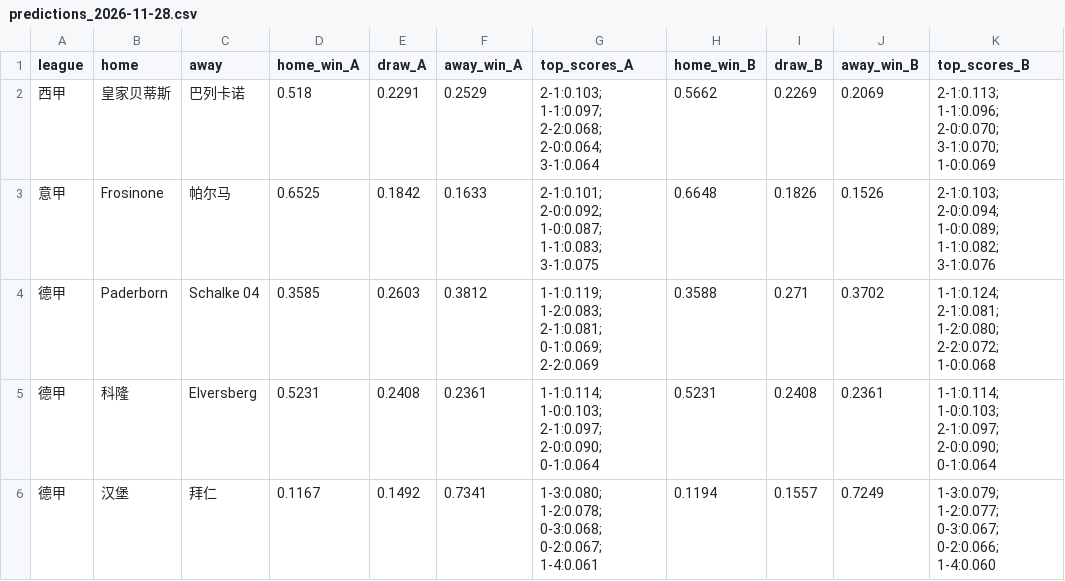
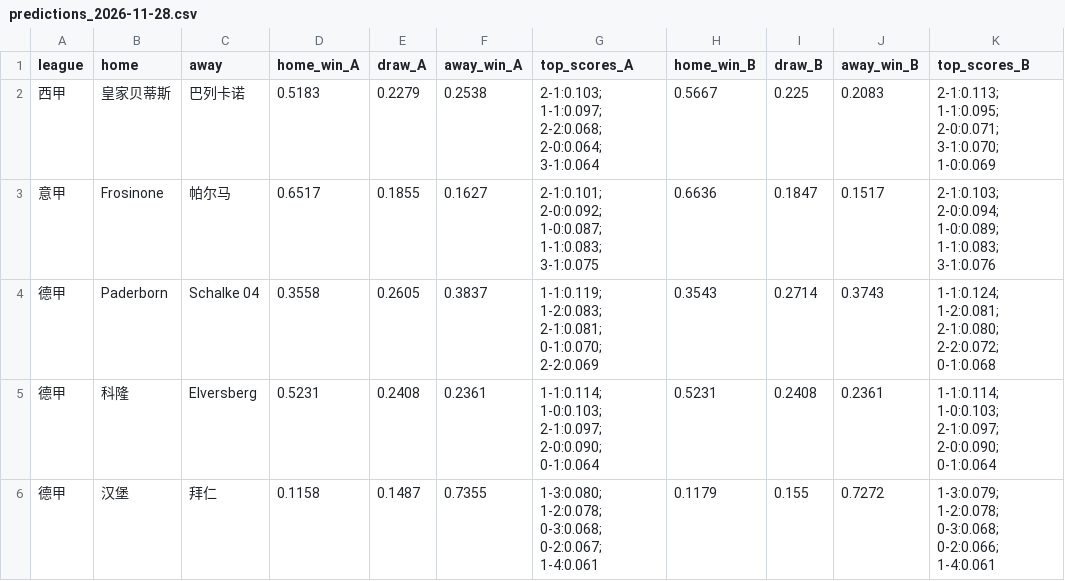
Before and after one commit to Zza1369/football-predictor, a CSV file: predictions_2026-11-28.csv, drawn as a sheet; only a part is shown; the diff covers the shown part only.

```diff
--- a/predictions_2026-11-28.csv
+++ b/predictions_2026-11-28.csv
@@ -1,6 +1,6 @@
 league,home,away,home_win_A,draw_A,away_win_A,top_scores_A,home_win_B,draw_B,away_win_B,top_scores_B
-西甲,皇家贝蒂斯,巴列卡诺,0.518,0.2291,0.2529,2-1:0.103; 1-1:0.097; 2-2:0.068; 2-0:0.064; 3-1:0.064,0.5662,0.2269,0.2069,2-1:0.113; 1-1:0.096; 2-0:0.070; 3-1:0.070; 1-0:0.069
-意甲,Frosinone,帕尔马,0.6525,0.1842,0.1633,2-1:0.101; 2-0:0.092; 1-0:0.087; 1-1:0.083; 3-1:0.075,0.6648,0.1826,0.1526,2-1:0.103; 2-0:0.094; 1-0:0.089; 1-1:0.082; 3-1:0.076
-德甲,Paderborn,Schalke 04,0.3585,0.2603,0.3812,1-1:0.119; 1-2:0.083; 2-1:0.081; 0-1:0.069; 2-2:0.069,0.3588,0.271,0.3702,1-1:0.124; 2-1:0.081; 1-2:0.080; 2-2:0.072; 1-0:0.068
+西甲,皇家贝蒂斯,巴列卡诺,0.5183,0.2279,0.2538,2-1:0.103; 1-1:0.097; 2-2:0.068; 2-0:0.064; 3-1:0.064,0.5667,0.225,0.2083,2-1:0.113; 1-1:0.095; 2-0:0.071; 3-1:0.070; 1-0:0.069
+意甲,Frosinone,帕尔马,0.6517,0.1855,0.1627,2-1:0.101; 2-0:0.092; 1-0:0.087; 1-1:0.083; 3-1:0.075,0.6636,0.1847,0.1517,2-1:0.103; 2-0:0.094; 1-0:0.089; 1-1:0.083; 3-1:0.076
+德甲,Paderborn,Schalke 04,0.3558,0.2605,0.3837,1-1:0.119; 1-2:0.083; 2-1:0.081; 0-1:0.070; 2-2:0.069,0.3543,0.2714,0.3743,1-1:0.124; 1-2:0.081; 2-1:0.080; 2-2:0.072; 0-1:0.068
 德甲,科隆,Elversberg,0.5231,0.2408,0.2361,1-1:0.114; 1-0:0.103; 2-1:0.097; 2-0:0.090; 0-1:0.064,0.5231,0.2408,0.2361,1-1:0.114; 1-0:0.103; 2-1:0.097; 2-0:0.090; 0-1:0.064
-德甲,汉堡,拜仁,0.1167,0.1492,0.7341,1-3:0.080; 1-2:0.078; 0-3:0.068; 0-2:0.067; 1-4:0.061,0.1194,0.1557,0.7249,1-3:0.079; 1-2:0.077; 0-3:0.067; 0-2:0.066; 1-4:0.060
+德甲,汉堡,拜仁,0.1158,0.1487,0.7355,1-3:0.080; 1-2:0.078; 0-3:0.068; 0-2:0.067; 1-4:0.061,0.1179,0.155,0.7272,1-3:0.079; 1-2:0.078; 0-3:0.068; 0-2:0.066; 1-4:0.061
```
Also changed, not shown: 141 edited cells elsewhere in this file.
